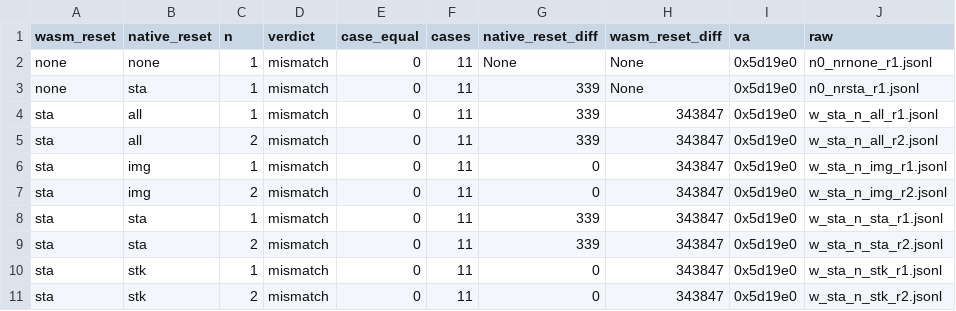
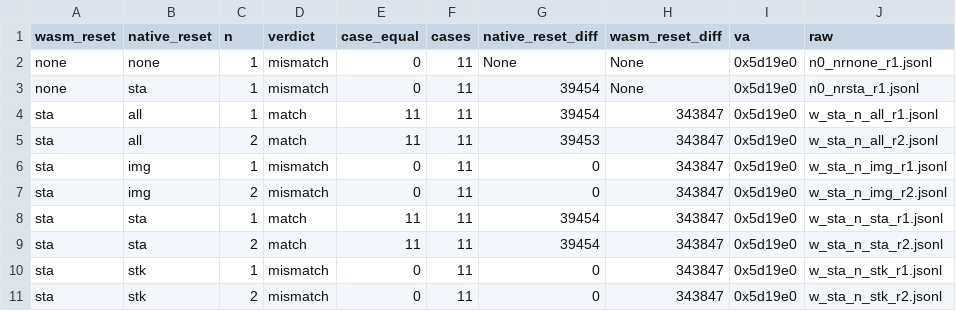
Before and after one commit to signature-studio/signature-studio-dev, a TSV file: tools/liftdiff/results/ld209_native_reset.tsv, drawn as a sheet.

```diff
--- a/tools/liftdiff/results/ld209_native_reset.tsv
+++ b/tools/liftdiff/results/ld209_native_reset.tsv
@@ -2,9 +2,9 @@ wasm_reset	native_reset	n	verdict	case_equal	cases	native_reset_diff	wasm_reset_
 none	none	1	mismatch	0	11	None	None	0x5d19e0	n0_nrnone_r1.jsonl
-none	sta	1	mismatch	0	11	339	None	0x5d19e0	n0_nrsta_r1.jsonl
-sta	all	1	mismatch	0	11	339	343847	0x5d19e0	w_sta_n_all_r1.jsonl
-sta	all	2	mismatch	0	11	339	343847	0x5d19e0	w_sta_n_all_r2.jsonl
+none	sta	1	mismatch	0	11	39454	None	0x5d19e0	n0_nrsta_r1.jsonl
+sta	all	1	match	11	11	39454	343847	0x5d19e0	w_sta_n_all_r1.jsonl
+sta	all	2	match	11	11	39453	343847	0x5d19e0	w_sta_n_all_r2.jsonl
 sta	img	1	mismatch	0	11	0	343847	0x5d19e0	w_sta_n_img_r1.jsonl
 sta	img	2	mismatch	0	11	0	343847	0x5d19e0	w_sta_n_img_r2.jsonl
-sta	sta	1	mismatch	0	11	339	343847	0x5d19e0	w_sta_n_sta_r1.jsonl
-sta	sta	2	mismatch	0	11	339	343847	0x5d19e0	w_sta_n_sta_r2.jsonl
+sta	sta	1	match	11	11	39454	343847	0x5d19e0	w_sta_n_sta_r1.jsonl
+sta	sta	2	match	11	11	39454	343847	0x5d19e0	w_sta_n_sta_r2.jsonl
 sta	stk	1	mismatch	0	11	0	343847	0x5d19e0	w_sta_n_stk_r1.jsonl
```
Also changed, not shown: 6 other files.
